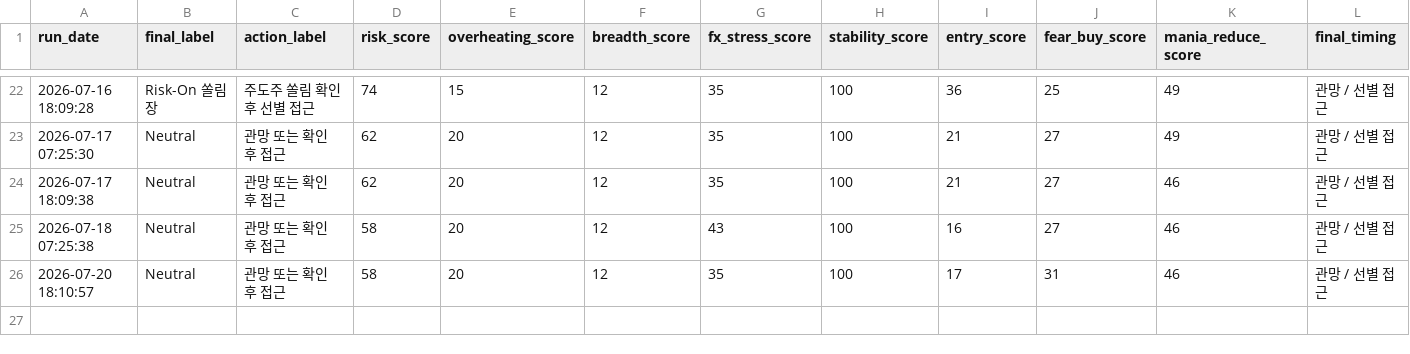
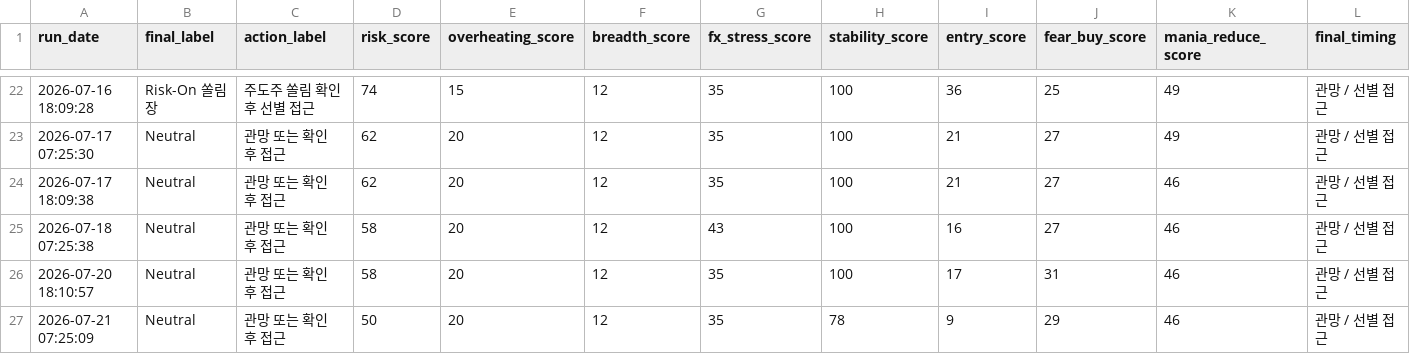
Before and after one commit to Woo-ook/market-brief-dashboard, a CSV file: daily_market_regime_log.csv, drawn as a sheet; only a part is shown, gaps mark what is left out; rows hold the shown columns only; the diff names each change by its address in the sheet, - before the commit and + after, or states it on an @@ line.

```diff
--- a/daily_market_regime_log.csv
+++ b/daily_market_regime_log.csv
+row 27: 2026-07-21 07:25:09 | Neutral | 관망 또는 확인 후 접근 | 50 | 20 | 12 | 35 | 78 | 9 | 29 | 46 | 관망 / 선별 접근
```
Also changed, not shown: 4 other files.
